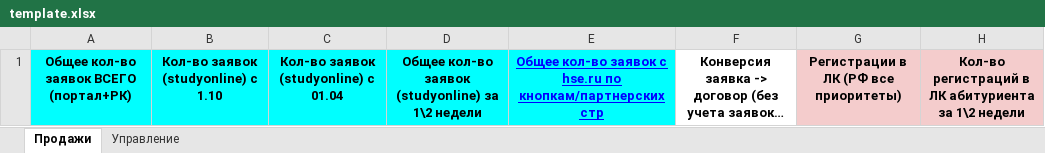
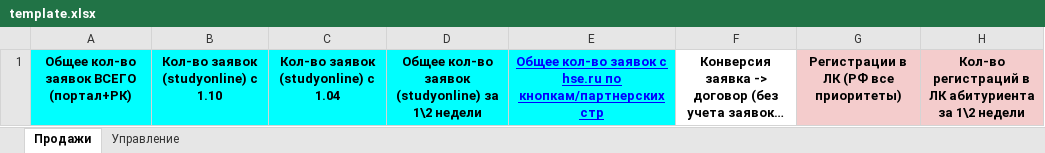
Before and after one commit to iasonov/HSE_dashboard, an Excel workbook: templates/template.xlsx, sheet Продажи, drawn as a sheet; only a part is shown; long unchanged cells end in …; values as stored, in another font and other column widths than the file's, no borders; the diff names each change by its address in the sheet, - before the commit and + after, or states it on an @@ line.

```diff
--- a/templates/template.xlsx (sheet Продажи)
+++ b/templates/template.xlsx (sheet Продажи)
-C1: Кол-во заявок (studyonline) с 01.04
+C1: Кол-во заявок (studyonline) с 1.04
```
Also changed, not shown: templates/bitrix_2024-10-01_2025-03-31.xlsx, templates/programs.xlsx, 6 other files.
